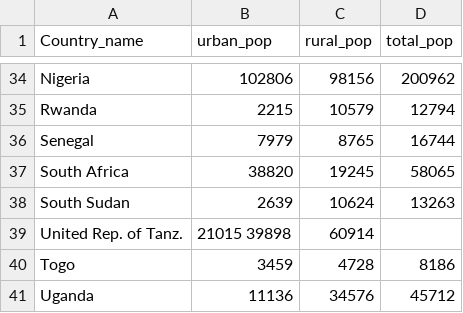
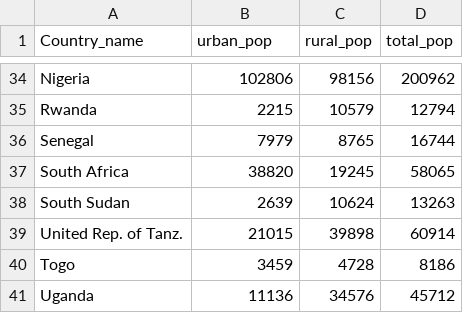
Before and after one commit to hkim-21/Google-Earth-Project, a CSV file: Africa.csv, drawn as a sheet; only a part is shown, gaps mark what is left out.

Commit message:
Update Africa.csv

```diff
--- a/Africa.csv
+++ b/Africa.csv
@@ -38,3 +38,3 @@ South Africa        ,38820   ,19245    ,58065
 South Sudan         ,2639    ,10624    ,13263
-United Rep. of Tanz.,21015   39898    ,60914
+United Rep. of Tanz.,21015  , 39898    ,60914
 Togo                ,3459   ,4728     ,8186
```
